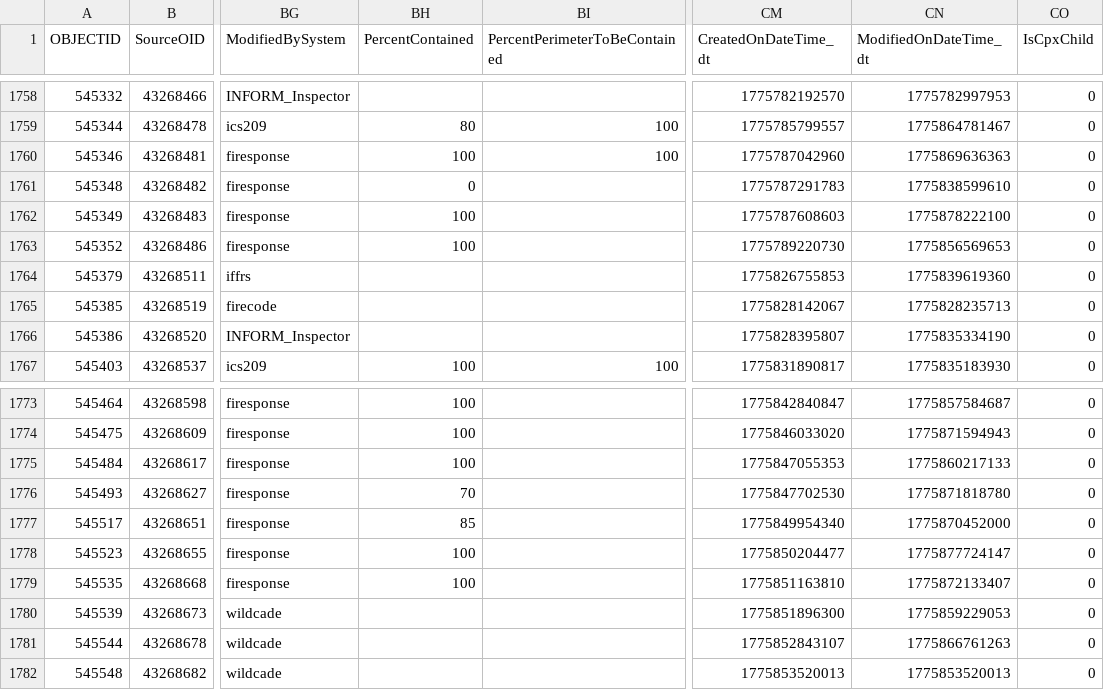
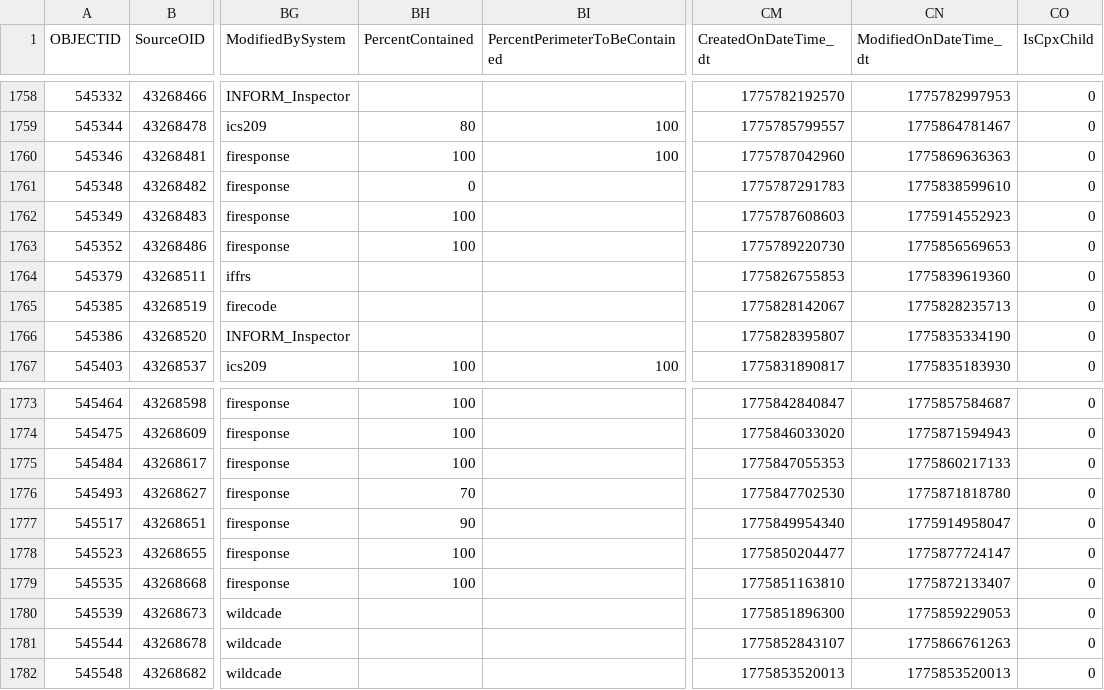
Before and after one commit to githamm/wildfire-tracker, a CSV file: data/wildfire_ytd.csv, drawn as a sheet; only a part is shown, gaps mark what is left out; the diff names each change by its address in the sheet, - before the commit and + after, or states it on an @@ line.

```diff
--- a/data/wildfire_ytd.csv
+++ b/data/wildfire_ytd.csv
-CN1762 (ModifiedOnDateTime_dt): 1775878222100
+CN1762 (ModifiedOnDateTime_dt): 1775914552923
-BH1777 (PercentContained): 85
+BH1777 (PercentContained): 90
-CN1777 (ModifiedOnDateTime_dt): 1775870452000
+CN1777 (ModifiedOnDateTime_dt): 1775914958047
```
